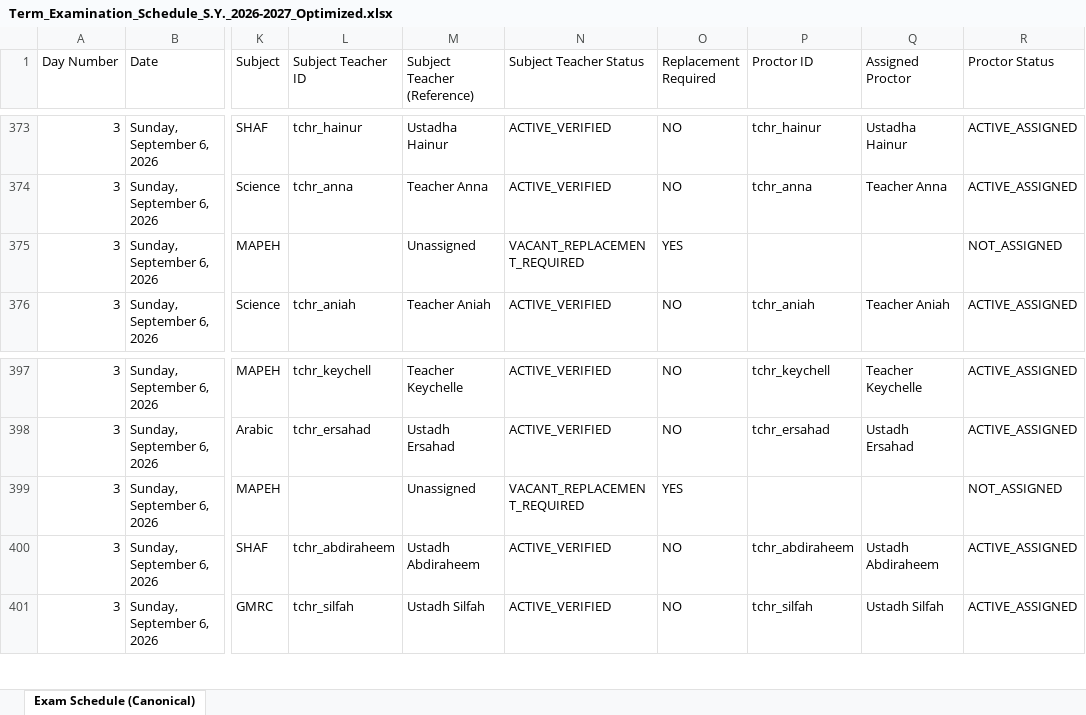
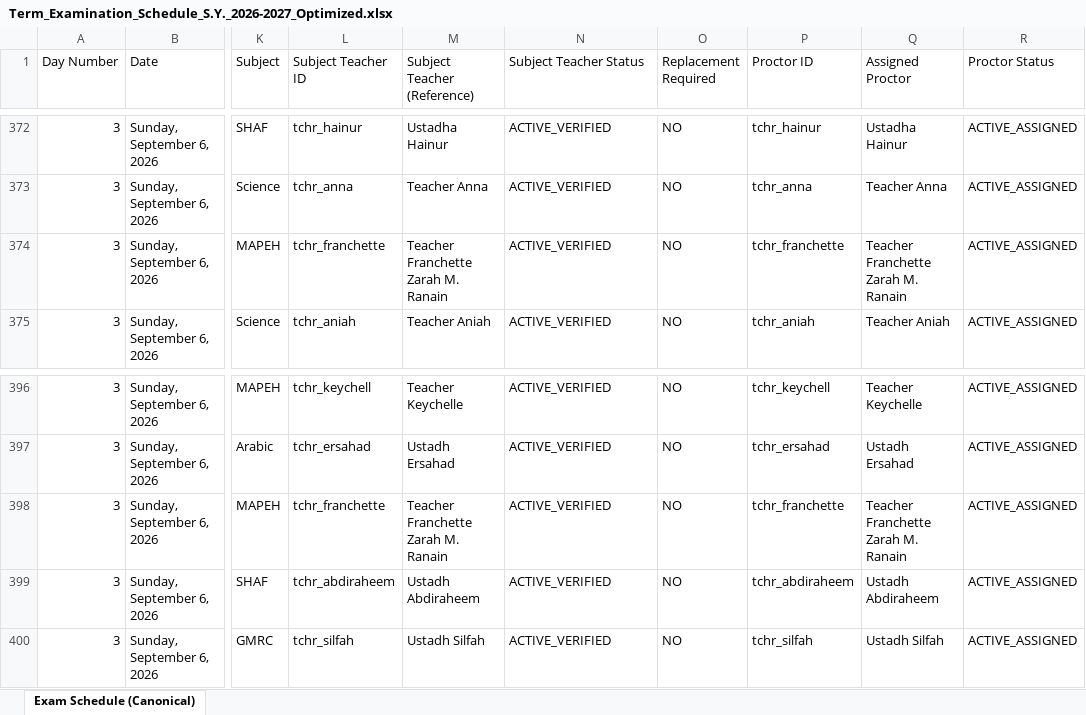
Before and after one commit to zhairel/AMIS-Exam-Scheduler, an Excel workbook: Term_Examination_Schedule_S.Y._2026-2027_Optimized.xlsx, sheet Exam Schedule (Canonical), drawn as a sheet; only a part is shown, gaps mark what is left out; values as stored, in another font and other column widths than the file's, no borders; addresses are those after the commit; the diff covers the shown part only; the diff names each change by its address in the sheet, - before the commit and + after, or states it on an @@ line.

Commit message:
Assign Grade 6 MAPEH to Teacher Franchette

```diff
--- a/Term_Examination_Schedule_S.Y._2026-2027_Optimized.xlsx (sheet Exam Schedule (Canonical))
+++ b/Term_Examination_Schedule_S.Y._2026-2027_Optimized.xlsx (sheet Exam Schedule (Canonical))
-L374 (Subject Teacher ID): (empty)
+L374 (Subject Teacher ID): tchr_franchette
-M374 (Subject Teacher (Reference)): Unassigned
+M374 (Subject Teacher (Reference)): Teacher Franchette Zarah M. Ranain
-N374 (Subject Teacher Status): VACANT_REPLACEMENT_REQUIRED
+N374 (Subject Teacher Status): ACTIVE_VERIFIED
-O374 (Replacement Required): YES
+O374 (Replacement Required): NO
-P374 (Proctor ID): (empty)
+P374 (Proctor ID): tchr_franchette
-Q374 (Assigned Proctor): (empty)
+Q374 (Assigned Proctor): Teacher Franchette Zarah M. Ranain
-R374 (Proctor Status): NOT_ASSIGNED
+R374 (Proctor Status): ACTIVE_ASSIGNED
-L398 (Subject Teacher ID): (empty)
+L398 (Subject Teacher ID): tchr_franchette
-M398 (Subject Teacher (Reference)): Unassigned
+M398 (Subject Teacher (Reference)): Teacher Franchette Zarah M. Ranain
-N398 (Subject Teacher Status): VACANT_REPLACEMENT_REQUIRED
+N398 (Subject Teacher Status): ACTIVE_VERIFIED
-O398 (Replacement Required): YES
+O398 (Replacement Required): NO
-P398 (Proctor ID): (empty)
+P398 (Proctor ID): tchr_franchette
-Q398 (Assigned Proctor): (empty)
+Q398 (Assigned Proctor): Teacher Franchette Zarah M. Ranain
-R398 (Proctor Status): NOT_ASSIGNED
+R398 (Proctor Status): ACTIVE_ASSIGNED
```
Also changed, not shown: 1 added row, 1 removed row and 26 edited cells elsewhere in this sheet, 10 other files.
